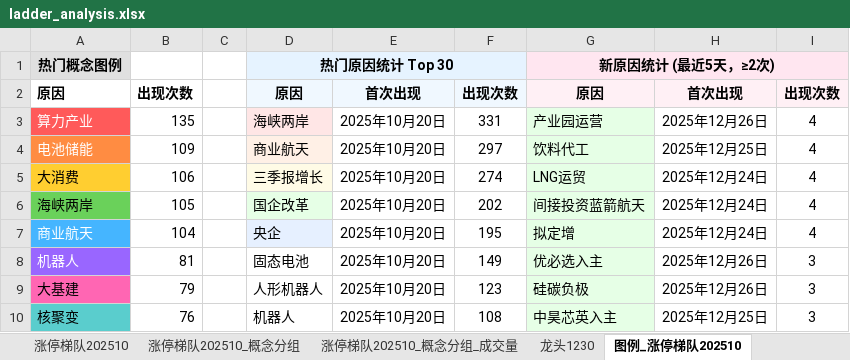
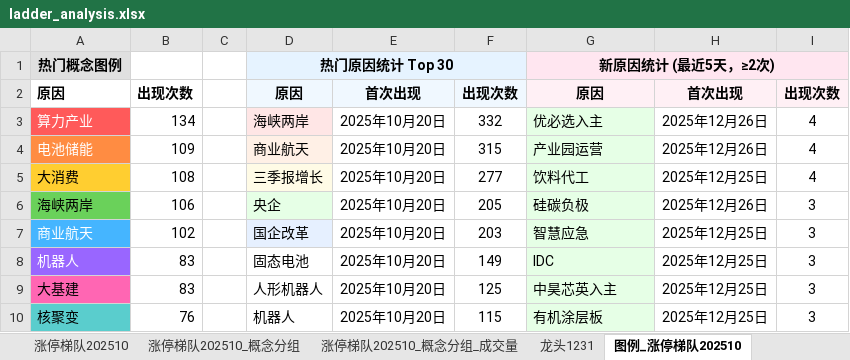
Before and after one commit to KealLiang/HardTrading, an Excel workbook: excel/ladder_analysis.xlsx, sheet 图例_涨停梯队202510, drawn as a sheet; only a part is shown; values as stored, in another font and other column widths than the file's, no borders; the diff covers the shown part only; the diff names each change by its address in the sheet, - before the commit and + after, or states it on an @@ line.

```diff
--- a/excel/ladder_analysis.xlsx (sheet 图例_涨停梯队202510)
+++ b/excel/ladder_analysis.xlsx (sheet 图例_涨停梯队202510)
+sheet tab: 龙头1231
-B3: 135
+B3: 134
-F3: 331
+F3: 332
-G3: 产业园运营
+G3: 优必选入主
-F4: 297
+F4: 315
-G4: 饮料代工
+G4: 产业园运营
-H4: 2025年12月25日
+H4: 2025年12月26日
-B5: 106
+B5: 108
-F5: 274
+F5: 277
-G5: LNG运贸
+G5: 饮料代工
-H5: 2025年12月24日
+H5: 2025年12月25日
-B6: 105
+B6: 106
-D6: 国企改革
+D6: 央企
-F6: 202
+F6: 205
-G6: 间接投资蓝箭航天
+G6: 硅碳负极
-H6: 2025年12月24日
+H6: 2025年12月26日
-I6:I7: 4
+I6:I7: 3
-B7: 104
+B7: 102
-D7: 央企
+D7: 国企改革
-F7: 195
+F7: 203
-G7: 拟定增
+G7: 智慧应急
-H7: 2025年12月24日
+H7: 2025年12月25日
-B8: 81
+B8: 83
-G8: 优必选入主
+G8: IDC
-H8:H9: 2025年12月26日
+H8:H9: 2025年12月25日
-B9: 79
+B9: 83
-F9: 123
+F9: 125
-G9: 硅碳负极
+G9: 中昊芯英入主
-F10: 108
+F10: 115
-G10: 中昊芯英入主
+G10: 有机涂层板
```
Also changed, not shown: 1 added row, 10 removed rows, 106 edited cells and cell formats elsewhere in this sheet, sheet 涨停梯队202510_概念分组_成交量, sheet 涨停梯队202510_概念分组, sheet 涨停梯队202510, sheet 指数数据, sheet 龙头1230, sheet 龙头1229, other sheet tabs, hidden cells, excel/fupan_analysis.xlsx, excel/fupan_stocks_non_main.xlsx, 2 other files.
